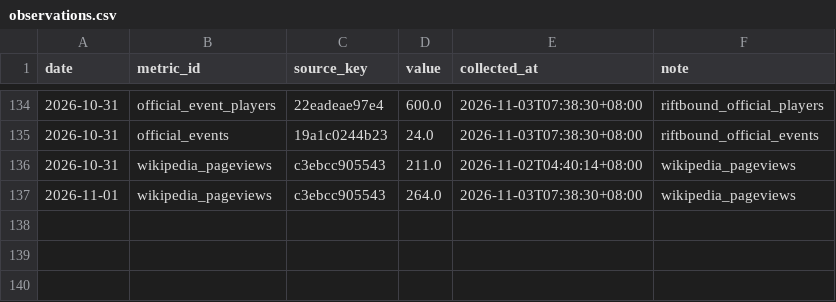
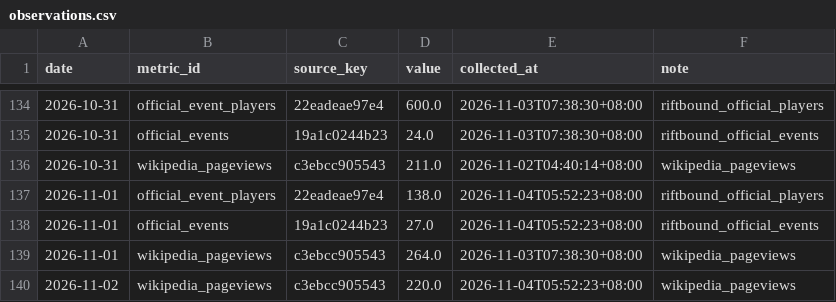
Before and after one commit to llionelim/llionelim, a CSV file: data/observations.csv, drawn as a sheet; only a part is shown, gaps mark what is left out.

Commit message:
Hype index update 2026-11-03

```diff
--- a/data/observations.csv
+++ b/data/observations.csv
@@ -136,2 +136,5 @@ date,metric_id,source_key,value,collected_at,note
 2026-10-31,wikipedia_pageviews,c3ebcc905543,211.0,2026-11-02T04:40:14+08:00,wikipedia_pageviews
+2026-11-01,official_event_players,22eadeae97e4,138.0,2026-11-04T05:52:23+08:00,riftbound_official_players
+2026-11-01,official_events,19a1c0244b23,27.0,2026-11-04T05:52:23+08:00,riftbound_official_events
 2026-11-01,wikipedia_pageviews,c3ebcc905543,264.0,2026-11-03T07:38:30+08:00,wikipedia_pageviews
+2026-11-02,wikipedia_pageviews,c3ebcc905543,220.0,2026-11-04T05:52:23+08:00,wikipedia_pageviews
```
